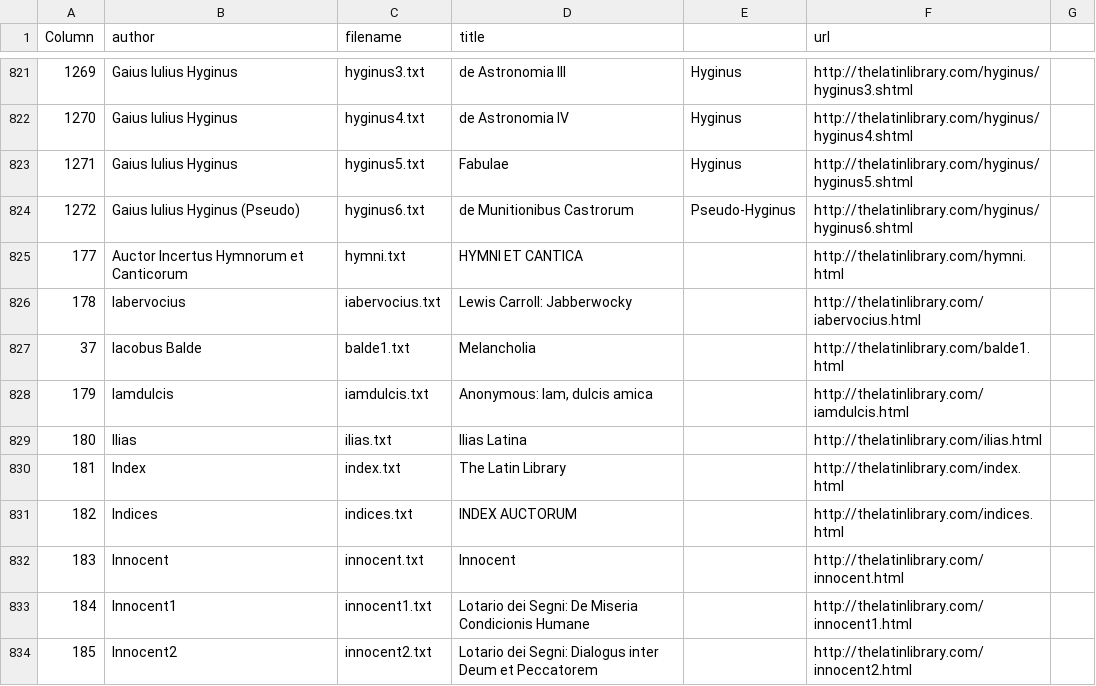
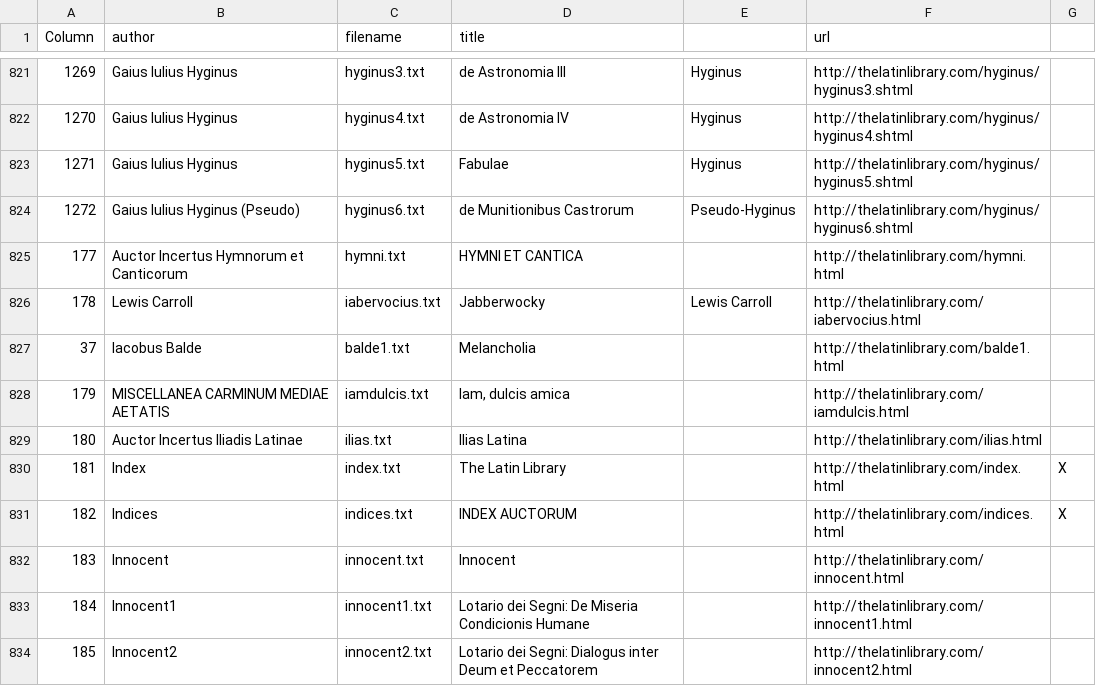
Before and after one commit to sjhuskey/latin_text_latin_library, a CSV file: staging_data-1-2017-06-23.csv, drawn as a sheet; only a part is shown, gaps mark what is left out; the diff names each change by its address in the sheet, - before the commit and + after, or states it on an @@ line.

Commit message:
Added some authors beginning with I.

```diff
--- a/staging_data-1-2017-06-23.csv
+++ b/staging_data-1-2017-06-23.csv
-B826 (author): Iabervocius
+B826 (author): Lewis Carroll
-D826 (title): Lewis Carroll: Jabberwocky
+D826 (title): Jabberwocky
-E826: (empty)
+E826: Lewis Carroll
-B828 (author): Iamdulcis
+B828 (author): MISCELLANEA CARMINUM MEDIAE AETATIS
-D828 (title): Anonymous: Iam, dulcis amica
+D828 (title): Iam, dulcis amica
-B829 (author): Ilias
+B829 (author): Auctor Incertus Iliadis Latinae
-G830:G831: (empty)
+G830:G831: X
```
